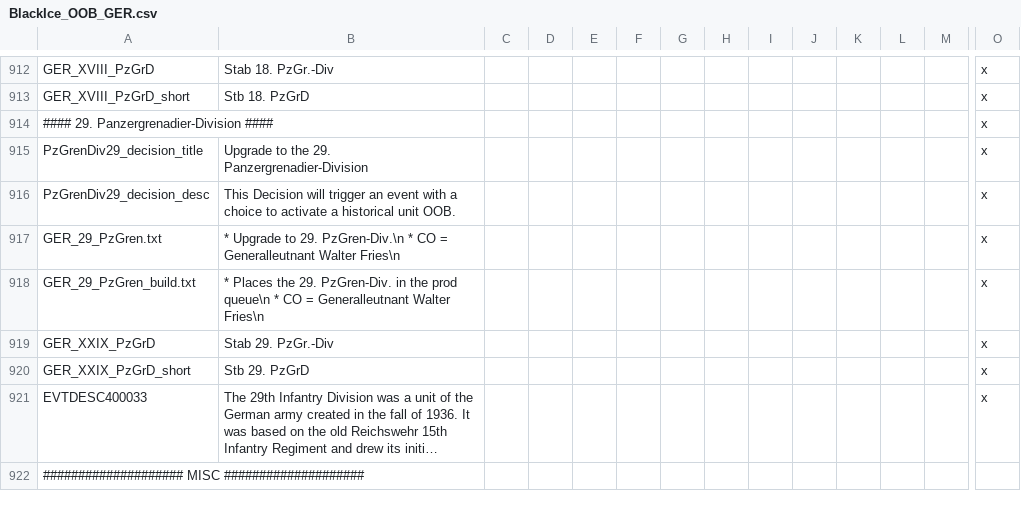
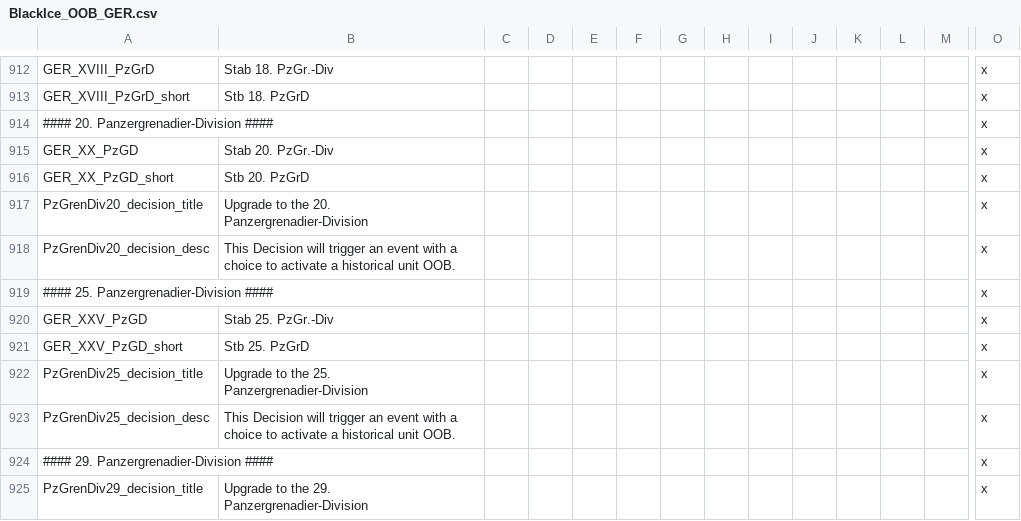
Before and after one commit to oumajgad/BlackICE, a CSV file: localisation/BlackIce_OOB_GER.csv, drawn as a sheet; only a part is shown, gaps mark what is left out; the shorter side is filled out with more unchanged rows; long unchanged cells end in …; rows hold the shown columns only; the diff names each change by its address in the sheet, - before the commit and + after, or states it on an @@ line.

```diff
--- a/localisation/BlackIce_OOB_GER.csv
+++ b/localisation/BlackIce_OOB_GER.csv
+row 914: #### 20. Panzergrenadier-Division #### |  |  |  |  |  |  |  |  |  |  |  |  | x
+row 915: GER_XX_PzGD | Stab 20. PzGr.-Div |  |  |  |  |  |  |  |  |  |  |  | x
+row 916: GER_XX_PzGD_short | Stb 20. PzGrD |  |  |  |  |  |  |  |  |  |  |  | x
+row 917: PzGrenDiv20_decision_title | Upgrade to the 20. Panzergrenadier-Division |  |  |  |  |  |  |  |  |  |  |  | x
+row 918: PzGrenDiv20_decision_desc | This Decision will trigger an event with a choice to activate a historical unit OOB. |  |  |  |  |  |  |  |  |  |  |  | x
+row 919: #### 25. Panzergrenadier-Division #### |  |  |  |  |  |  |  |  |  |  |  |  | x
+row 920: GER_XXV_PzGD | Stab 25. PzGr.-Div |  |  |  |  |  |  |  |  |  |  |  | x
+row 921: GER_XXV_PzGD_short | Stb 25. PzGrD |  |  |  |  |  |  |  |  |  |  |  | x
+row 922: PzGrenDiv25_decision_title | Upgrade to the 25. Panzergrenadier-Division |  |  |  |  |  |  |  |  |  |  |  | x
+row 923: PzGrenDiv25_decision_desc | This Decision will trigger an event with a choice to activate a historical unit OOB. |  |  |  |  |  |  |  |  |  |  |  | x
```
Also changed, not shown: 7 other files.
